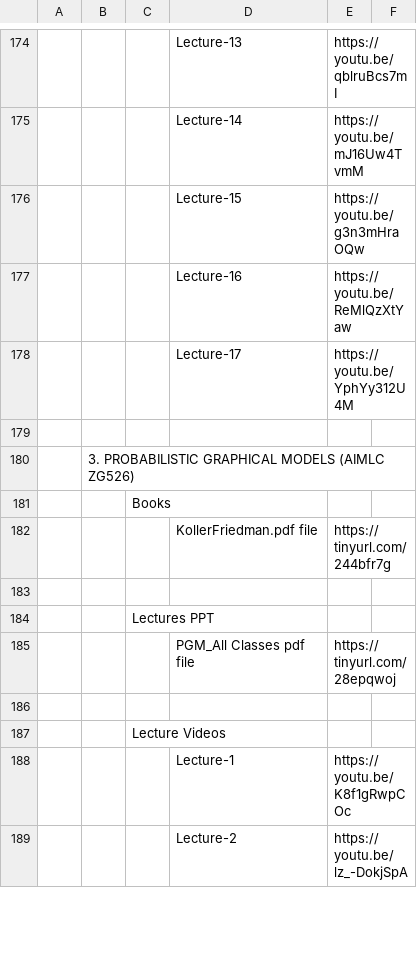
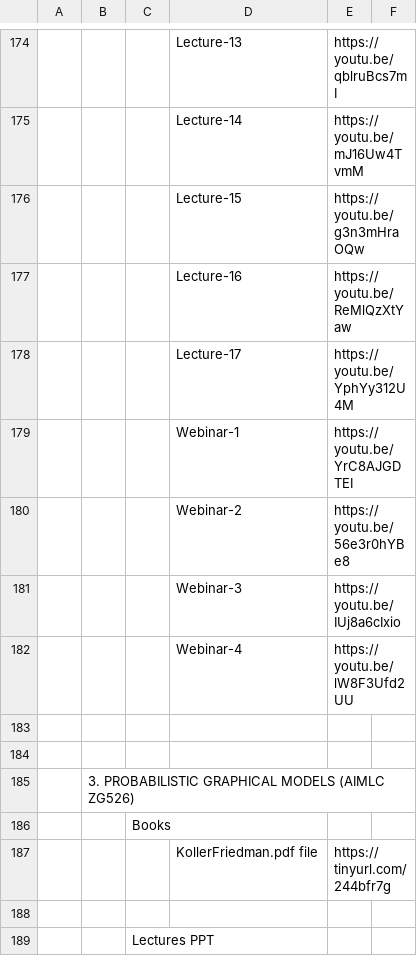
Before and after one commit to Isolatedislands/PapuaIsland, a CSV file: data.csv, drawn as a sheet; only a part is shown, gaps mark what is left out; the shorter side is filled out with more unchanged rows; the diff names each change by its address in the sheet, - before the commit and + after, or states it on an @@ line.

Commit message:
DMML Webinar Updated

```diff
--- a/data.csv
+++ b/data.csv
+row 179:  |  |  | Webinar-1 | https://youtu.be/YrC8AJGDTEI
+row 180:  |  |  | Webinar-2 | https://youtu.be/56e3r0hYBe8
+row 181:  |  |  | Webinar-3 | https://youtu.be/IUj8a6cIxio
+row 182:  |  |  | Webinar-4 | https://youtu.be/lW8F3Ufd2UU
+row 183: (empty)
```
